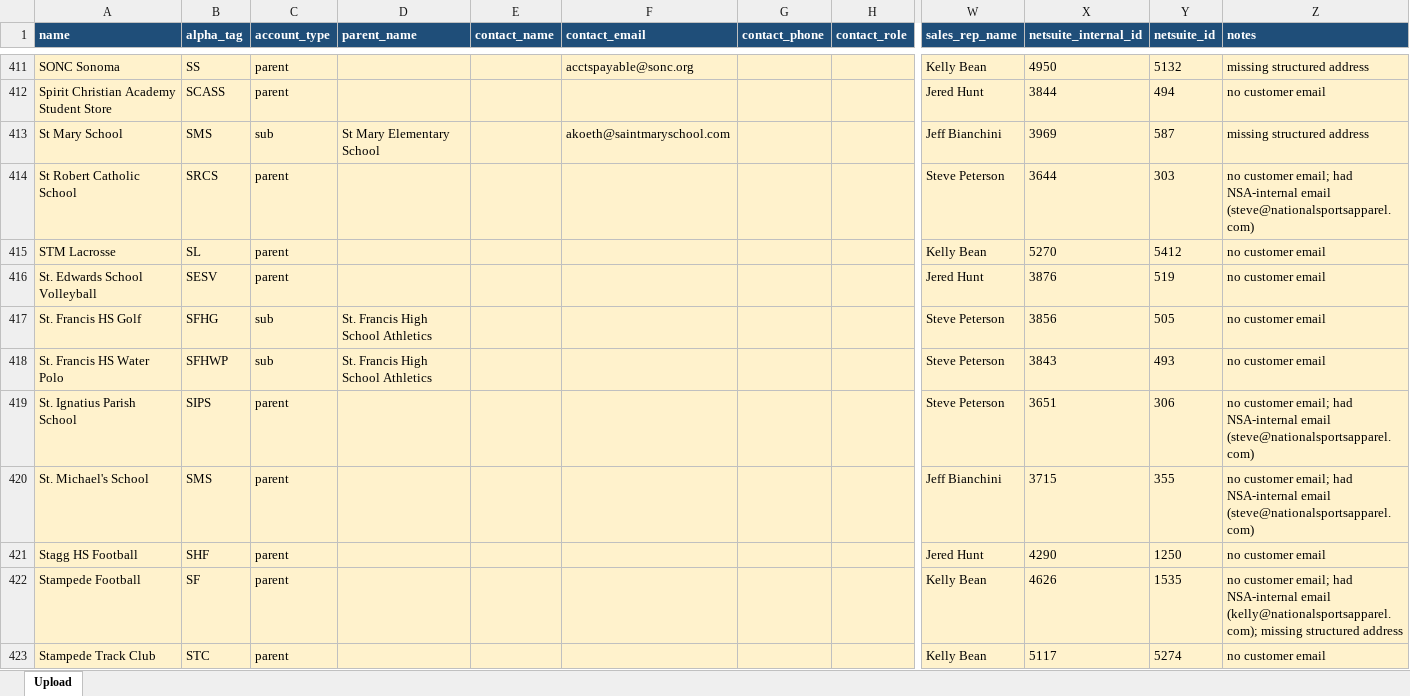
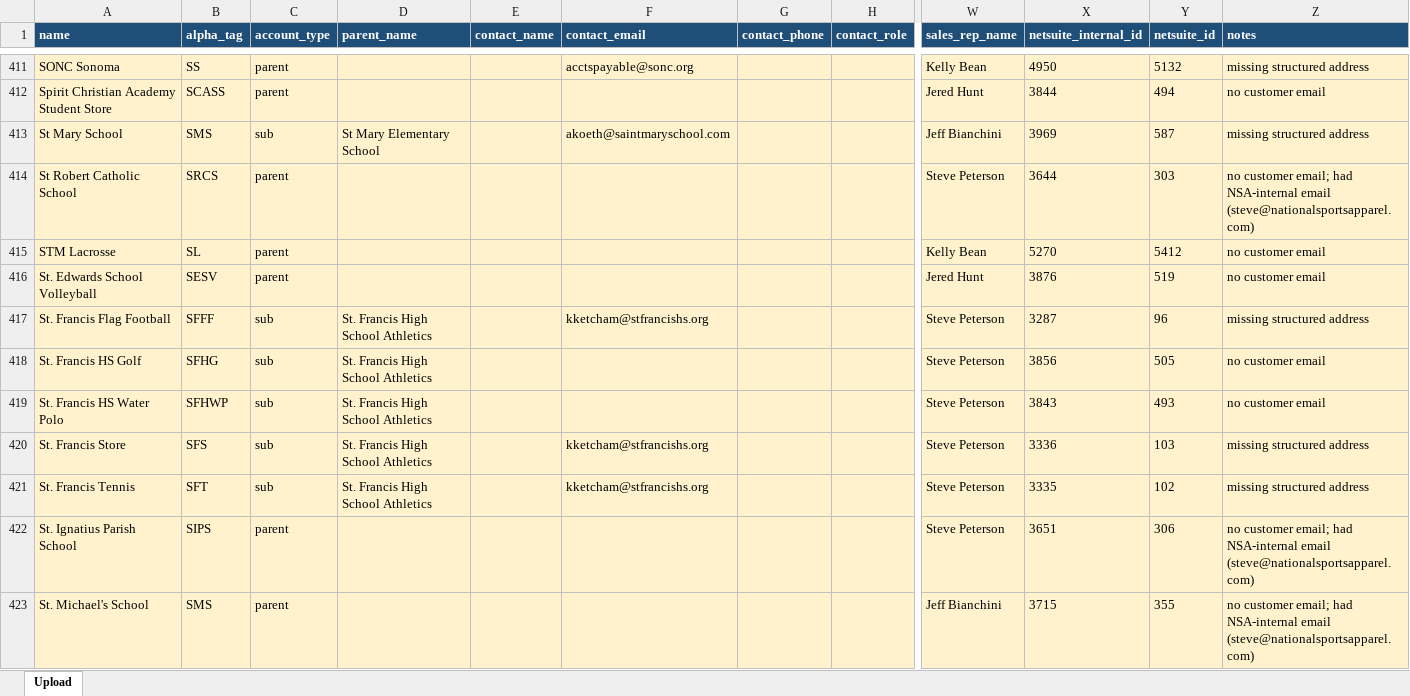
Before and after one commit to NationalSports/nsa-portal, an Excel workbook: data/customer-import/tier3_needs_review.xlsx, sheet Upload, drawn as a sheet; only a part is shown, gaps mark what is left out; the shorter side is filled out with more unchanged rows; values as stored, in another font and other column widths than the file's, no borders; rows hold the shown columns only; the diff names each change by its address in the sheet, - before the commit and + after, or states it on an @@ line.

```diff
--- a/data/customer-import/tier3_needs_review.xlsx (sheet Upload)
+++ b/data/customer-import/tier3_needs_review.xlsx (sheet Upload)
+row 417: St. Francis Flag Football | SFFF | sub | St. Francis High School Athletics |  | kketcham@stfrancishs.org |  |  | Steve Peterson | 3287 | 96 | missing structured address
+row 420: St. Francis Store | SFS | sub | St. Francis High School Athletics |  | kketcham@stfrancishs.org |  |  | Steve Peterson | 3336 | 103 | missing structured address
+row 421: St. Francis Tennis | SFT | sub | St. Francis High School Athletics |  | kketcham@stfrancishs.org |  |  | Steve Peterson | 3335 | 102 | missing structured address
```
Also changed, not shown: data/customer-import/tier1_rock_solid.xlsx, data/customer-import/tier2_invented_parents.xlsx, 4 other files.
